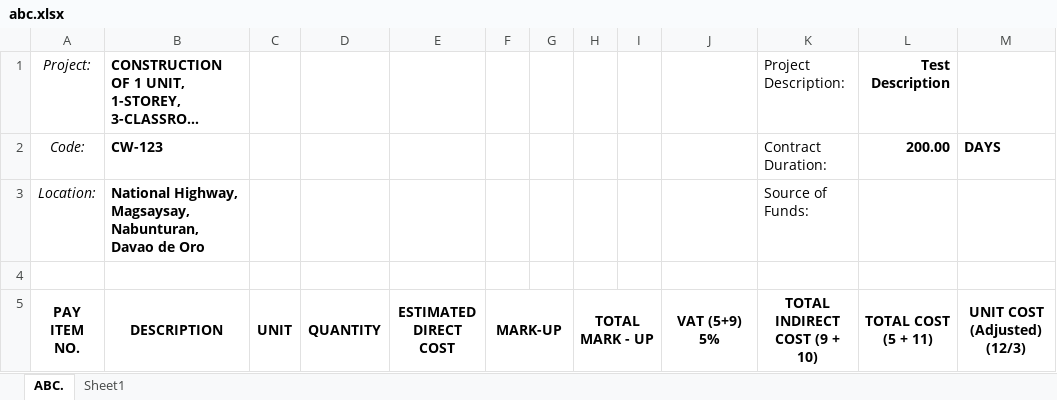
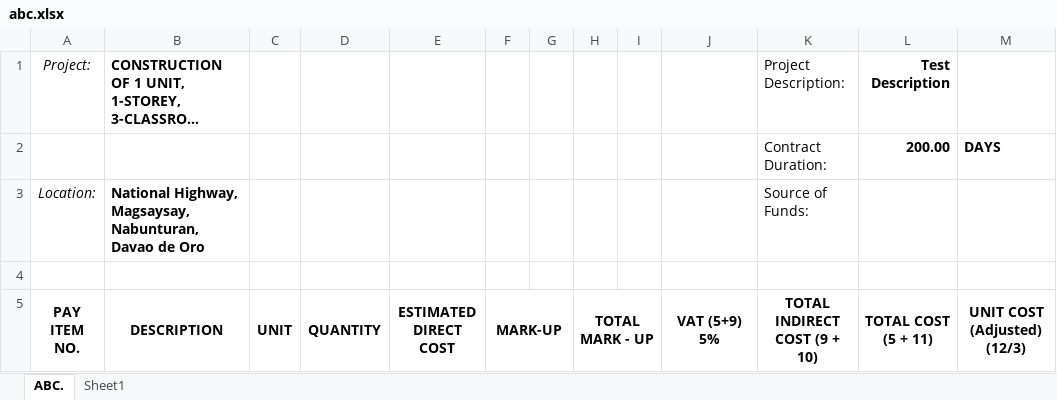
Before and after one commit to javarex/biddocs, an Excel workbook: resources/templates/abc.xlsx, sheet ABC., drawn as a sheet; only a part is shown; long unchanged cells end in …; values as stored, in another font and other column widths than the file's, no borders; the diff names each change by its address in the sheet, - before the commit and + after, or states it on an @@ line.

```diff
--- a/resources/templates/abc.xlsx (sheet ABC.)
+++ b/resources/templates/abc.xlsx (sheet ABC.)
-A2 (PAY ITEM NO.): Code:
+A2 (PAY ITEM NO.): (empty)
-B2 (DESCRIPTION): CW-123
+B2 (DESCRIPTION): (empty)
```
Also changed, not shown: 3 other files.
